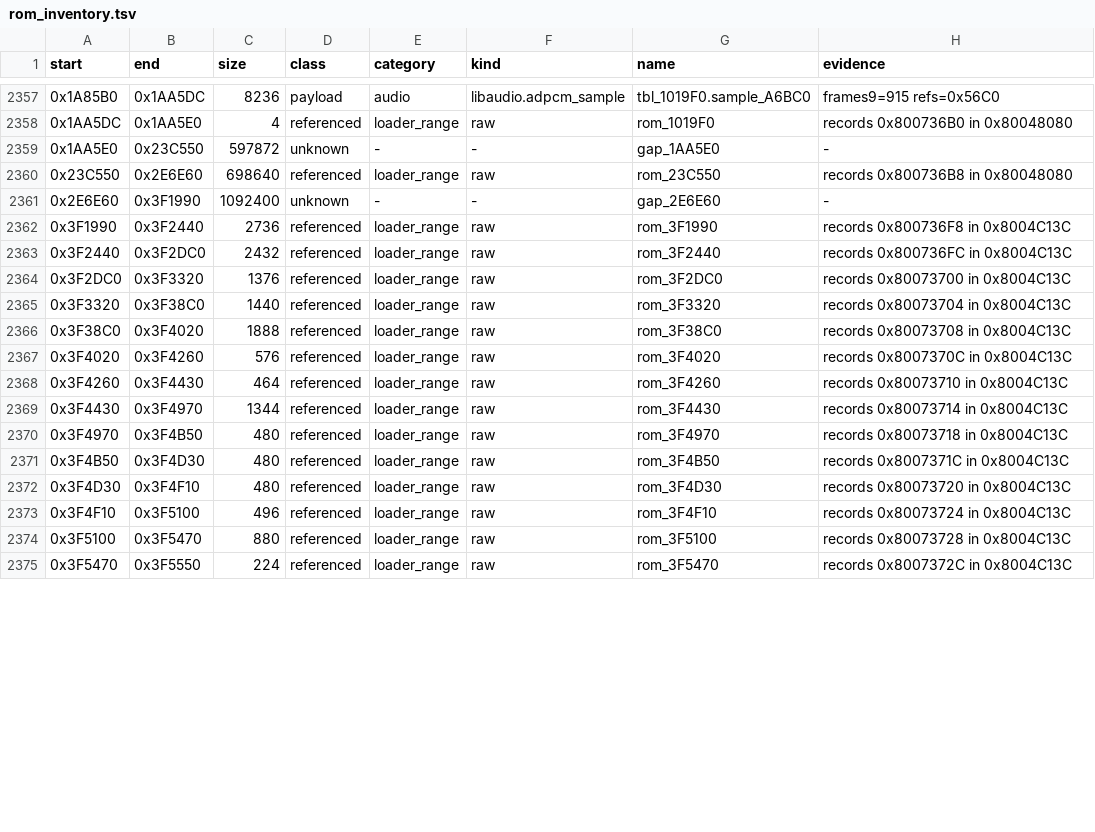
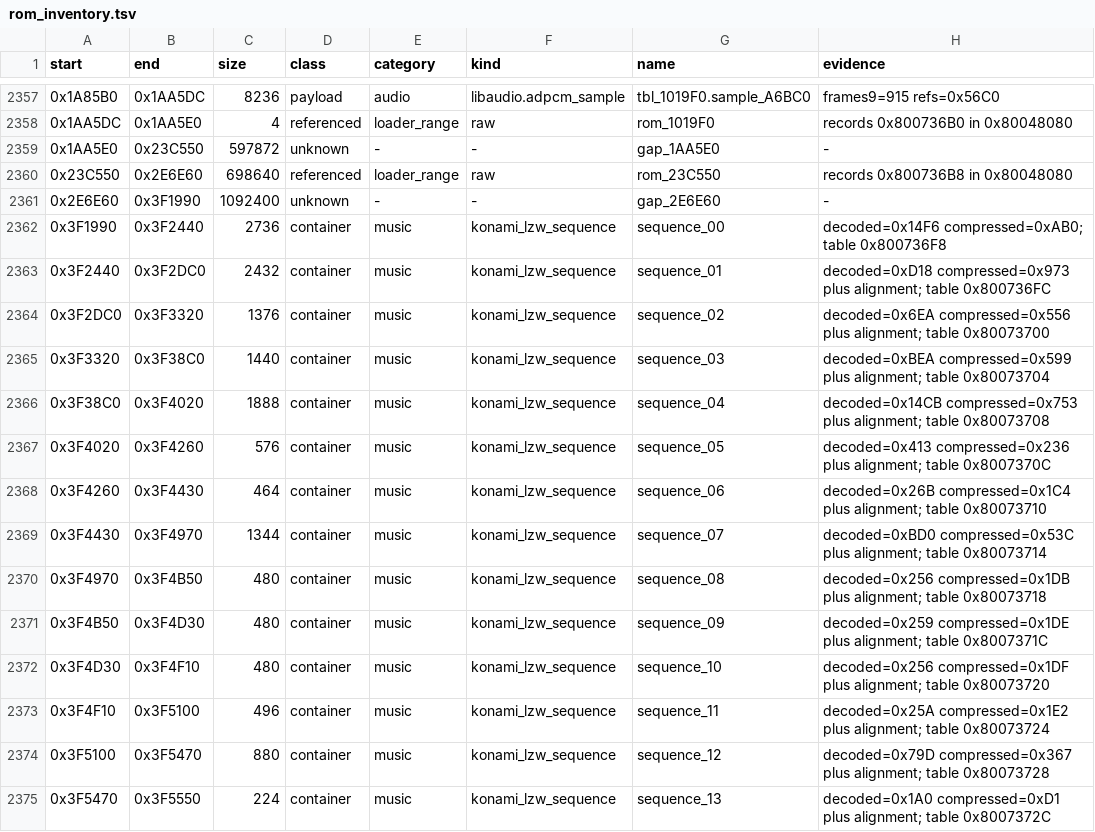
Before and after one commit to TheGh0stShip/Nagano-Winter-Olympics-98-N64, a TSV file: analysis/rom_inventory.tsv, drawn as a sheet; only a part is shown, gaps mark what is left out; the diff covers the shown part only.

Commit message:
Identify compressed music sequences

```diff
--- a/analysis/rom_inventory.tsv
+++ b/analysis/rom_inventory.tsv
@@ -2361,15 +2361,15 @@ start	end	size	class	category	kind	name	evidence
 0x2E6E60	0x3F1990	1092400	unknown	-	-	gap_2E6E60	-
-0x3F1990	0x3F2440	2736	referenced	loader_range	raw	rom_3F1990	records 0x800736F8 in 0x8004C13C
-0x3F2440	0x3F2DC0	2432	referenced	loader_range	raw	rom_3F2440	records 0x800736FC in 0x8004C13C
-0x3F2DC0	0x3F3320	1376	referenced	loader_range	raw	rom_3F2DC0	records 0x80073700 in 0x8004C13C
-0x3F3320	0x3F38C0	1440	referenced	loader_range	raw	rom_3F3320	records 0x80073704 in 0x8004C13C
-0x3F38C0	0x3F4020	1888	referenced	loader_range	raw	rom_3F38C0	records 0x80073708 in 0x8004C13C
-0x3F4020	0x3F4260	576	referenced	loader_range	raw	rom_3F4020	records 0x8007370C in 0x8004C13C
-0x3F4260	0x3F4430	464	referenced	loader_range	raw	rom_3F4260	records 0x80073710 in 0x8004C13C
-0x3F4430	0x3F4970	1344	referenced	loader_range	raw	rom_3F4430	records 0x80073714 in 0x8004C13C
-0x3F4970	0x3F4B50	480	referenced	loader_range	raw	rom_3F4970	records 0x80073718 in 0x8004C13C
-0x3F4B50	0x3F4D30	480	referenced	loader_range	raw	rom_3F4B50	records 0x8007371C in 0x8004C13C
-0x3F4D30	0x3F4F10	480	referenced	loader_range	raw	rom_3F4D30	records 0x80073720 in 0x8004C13C
-0x3F4F10	0x3F5100	496	referenced	loader_range	raw	rom_3F4F10	records 0x80073724 in 0x8004C13C
-0x3F5100	0x3F5470	880	referenced	loader_range	raw	rom_3F5100	records 0x80073728 in 0x8004C13C
-0x3F5470	0x3F5550	224	referenced	loader_range	raw	rom_3F5470	records 0x8007372C in 0x8004C13C
+0x3F1990	0x3F2440	2736	container	music	konami_lzw_sequence	sequence_00	decoded=0x14F6 compressed=0xAB0; table 0x800736F8
+0x3F2440	0x3F2DC0	2432	container	music	konami_lzw_sequence	sequence_01	decoded=0xD18 compressed=0x973 plus alignment; table 0x800736FC
+0x3F2DC0	0x3F3320	1376	container	music	konami_lzw_sequence	sequence_02	decoded=0x6EA compressed=0x556 plus alignment; table 0x80073700
+0x3F3320	0x3F38C0	1440	container	music	konami_lzw_sequence	sequence_03	decoded=0xBEA compressed=0x599 plus alignment; table 0x80073704
+0x3F38C0	0x3F4020	1888	container	music	konami_lzw_sequence	sequence_04	decoded=0x14CB compressed=0x753 plus alignment; table 0x80073708
+0x3F4020	0x3F4260	576	container	music	konami_lzw_sequence	sequence_05	decoded=0x413 compressed=0x236 plus alignment; table 0x8007370C
+0x3F4260	0x3F4430	464	container	music	konami_lzw_sequence	sequence_06	decoded=0x26B compressed=0x1C4 plus alignment; table 0x80073710
+0x3F4430	0x3F4970	1344	container	music	konami_lzw_sequence	sequence_07	decoded=0xBD0 compressed=0x53C plus alignment; table 0x80073714
+0x3F4970	0x3F4B50	480	container	music	konami_lzw_sequence	sequence_08	decoded=0x256 compressed=0x1DB plus alignment; table 0x80073718
+0x3F4B50	0x3F4D30	480	container	music	konami_lzw_sequence	sequence_09	decoded=0x259 compressed=0x1DE plus alignment; table 0x8007371C
+0x3F4D30	0x3F4F10	480	container	music	konami_lzw_sequence	sequence_10	decoded=0x256 compressed=0x1DF plus alignment; table 0x80073720
+0x3F4F10	0x3F5100	496	container	music	konami_lzw_sequence	sequence_11	decoded=0x25A compressed=0x1E2 plus alignment; table 0x80073724
+0x3F5100	0x3F5470	880	container	music	konami_lzw_sequence	sequence_12	decoded=0x79D compressed=0x367 plus alignment; table 0x80073728
+0x3F5470	0x3F5550	224	container	music	konami_lzw_sequence	sequence_13	decoded=0x1A0 compressed=0xD1 plus alignment; table 0x8007372C
```
Also changed, not shown: 45 edited cells elsewhere in this file, 7 other files.
